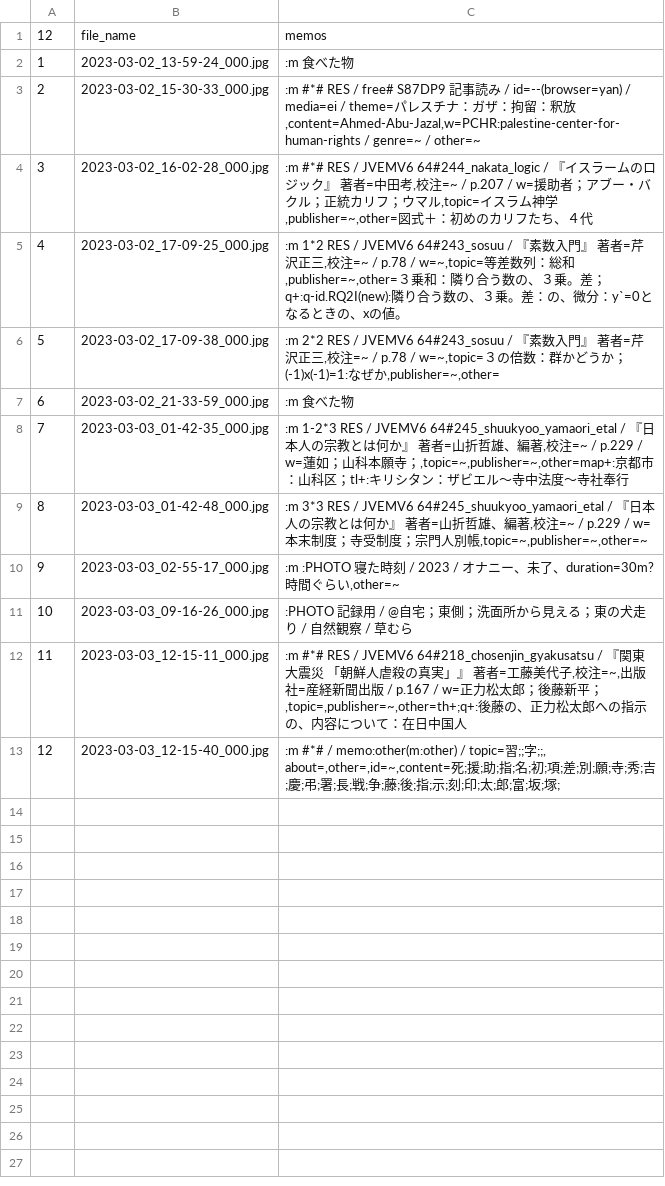
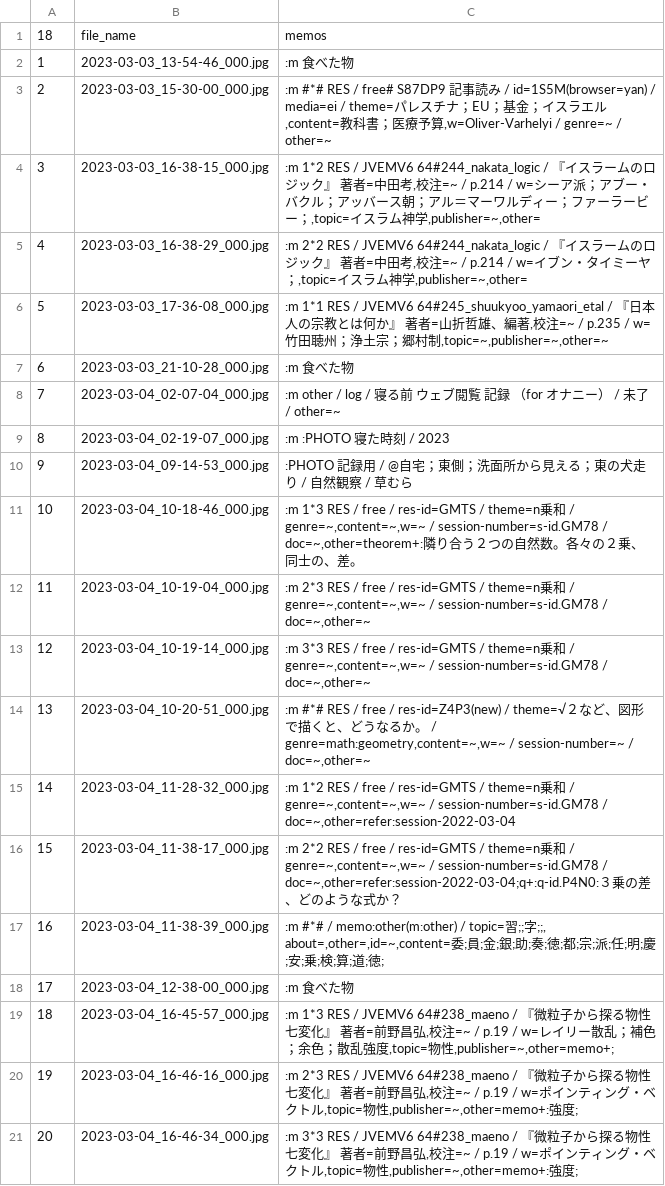
Before and after one commit to iwabuchiken/Cake_IFM11, a CSV file: lib/others/entries.csv, drawn as a sheet.

```diff
--- a/lib/others/entries.csv
+++ b/lib/others/entries.csv
@@ -1,13 +1,21 @@
-12	file_name	memos
-1	2023-03-02_13-59-24_000.jpg	:m 食べた物
-2	2023-03-02_15-30-33_000.jpg	:m #*# RES / free# S87DP9 記事読み / id=--(browser=yan) / media=ei / theme=パレスチナ：ガザ：拘留：釈放,content=Ahmed-Abu-Jazal,w=PCHR:palestine-center-for-human-rights / genre=~ / other=~
-3	2023-03-02_16-02-28_000.jpg	:m #*# RES / JVEMV6 64#244_nakata_logic / 『イスラームのロジック』 著者=中田考,校注=~ / p.207 / w=援助者；アブー・バクル；正統カリフ；ウマル,topic=イスラム神学,publisher=~,other=図式＋：初めのカリフたち、４代
-4	2023-03-02_17-09-25_000.jpg	:m 1*2 RES / JVEMV6 64#243_sosuu / 『素数入門』 著者=芹沢正三,校注=~ / p.78 / w=~,topic=等差数列：総和,publisher=~,other=３乗和：隣り合う数の、３乗。差；q+:q-id.RQ2I(new):隣り合う数の、３乗。差：の、微分：y`=0となるときの、xの値。
-5	2023-03-02_17-09-38_000.jpg	:m 2*2 RES / JVEMV6 64#243_sosuu / 『素数入門』 著者=芹沢正三,校注=~ / p.78 / w=~,topic=３の倍数：群かどうか；(-1)x(-1)=1:なぜか,publisher=~,other=
-6	2023-03-02_21-33-59_000.jpg	:m 食べた物
-7	2023-03-03_01-42-35_000.jpg	:m 1-2*3 RES / JVEMV6 64#245_shuukyoo_yamaori_etal / 『日本人の宗教とは何か』 著者=山折哲雄、編著,校注=~ / p.229 / w=蓮如；山科本願寺；,topic=~,publisher=~,other=map+:京都市：山科区；tl+:キリシタン：ザビエル～寺中法度～寺社奉行
-8	2023-03-03_01-42-48_000.jpg	:m 3*3 RES / JVEMV6 64#245_shuukyoo_yamaori_etal / 『日本人の宗教とは何か』 著者=山折哲雄、編著,校注=~ / p.229 / w=本末制度；寺受制度；宗門人別帳,topic=~,publisher=~,other=~
-9	2023-03-03_02-55-17_000.jpg	:m :PHOTO 寝た時刻 / 2023 / オナニー、未了、duration=30m?時間ぐらい,other=~
-10	2023-03-03_09-16-26_000.jpg	:PHOTO 記録用 / @自宅；東側；洗面所から見える；東の犬走り / 自然観察 / 草むら
-11	2023-03-03_12-15-11_000.jpg	:m #*# RES / JVEMV6 64#218_chosenjin_gyakusatsu / 『関東大震災　「朝鮮人虐殺の真実」』 著者=工藤美代子,校注=~,出版社=産経新聞出版 / p.167 / w=正力松太郎；後藤新平；,topic=,publisher=~,other=th+;q+:後藤の、正力松太郎への指示の、内容について：在日中国人
-12	2023-03-03_12-15-40_000.jpg	:m #*# / memo:other(m:other) / topic=習;;字;;, about=,other=,id=~,content=死;援;助;指;名;初;項;差;別;願;寺;秀;吉;慶;弔;署;長;戦;争;藤;後;指;示;刻;印;太;郎;富;坂;塚;
+18	file_name	memos
+1	2023-03-03_13-54-46_000.jpg	:m 食べた物
+2	2023-03-03_15-30-00_000.jpg	:m #*# RES / free# S87DP9 記事読み / id=1S5M(browser=yan) / media=ei / theme=パレスチナ；EU；基金；イスラエル,content=教科書；医療予算,w=Oliver-Varhelyi / genre=~ / other=~
+3	2023-03-03_16-38-15_000.jpg	:m 1*2 RES / JVEMV6 64#244_nakata_logic / 『イスラームのロジック』 著者=中田考,校注=~ / p.214 / w=シーア派；アブー・バクル；アッバース朝；アル＝マーワルディー；ファーラービー；,topic=イスラム神学,publisher=~,other=
+4	2023-03-03_16-38-29_000.jpg	:m 2*2 RES / JVEMV6 64#244_nakata_logic / 『イスラームのロジック』 著者=中田考,校注=~ / p.214 / w=イブン・タイミーヤ；,topic=イスラム神学,publisher=~,other=
+5	2023-03-03_17-36-08_000.jpg	:m 1*1 RES / JVEMV6 64#245_shuukyoo_yamaori_etal / 『日本人の宗教とは何か』 著者=山折哲雄、編著,校注=~ / p.235 / w=竹田聴州；浄土宗；郷村制,topic=~,publisher=~,other=~
+6	2023-03-03_21-10-28_000.jpg	:m 食べた物
+7	2023-03-04_02-07-04_000.jpg	:m other / log / 寝る前　ウェブ閲覧　記録　（for オナニー） / 未了 / other=~
+8	2023-03-04_02-19-07_000.jpg	:m :PHOTO 寝た時刻 / 2023
+9	2023-03-04_09-14-53_000.jpg	:PHOTO 記録用 / @自宅；東側；洗面所から見える；東の犬走り / 自然観察 / 草むら
+10	2023-03-04_10-18-46_000.jpg	:m 1*3 RES / free / res-id=GMTS / theme=n乗和 / genre=~,content=~,w=~ / session-number=s-id.GM78 / doc=~,other=theorem+:隣り合う２つの自然数。各々の２乗、同士の、差。
+11	2023-03-04_10-19-04_000.jpg	:m 2*3 RES / free / res-id=GMTS / theme=n乗和 / genre=~,content=~,w=~ / session-number=s-id.GM78 / doc=~,other=~
+12	2023-03-04_10-19-14_000.jpg	:m 3*3 RES / free / res-id=GMTS / theme=n乗和 / genre=~,content=~,w=~ / session-number=s-id.GM78 / doc=~,other=~
+13	2023-03-04_10-20-51_000.jpg	:m #*# RES / free / res-id=Z4P3(new) / theme=√２など、図形で描くと、どうなるか。 / genre=math:geometry,content=~,w=~ / session-number=~ / doc=~,other=~
+14	2023-03-04_11-28-32_000.jpg	:m 1*2 RES / free / res-id=GMTS / theme=n乗和 / genre=~,content=~,w=~ / session-number=s-id.GM78 / doc=~,other=refer:session-2022-03-04
+15	2023-03-04_11-38-17_000.jpg	:m 2*2 RES / free / res-id=GMTS / theme=n乗和 / genre=~,content=~,w=~ / session-number=s-id.GM78 / doc=~,other=refer:session-2022-03-04;q+:q-id.P4N0:３乗の差、どのような式か？
+16	2023-03-04_11-38-39_000.jpg	:m #*# / memo:other(m:other) / topic=習;;字;;, about=,other=,id=~,content=委;員;金;銀;助;奏;徳;都;宗;派;任;明;慶;安;乗;検;算;道;徳;
+17	2023-03-04_12-38-00_000.jpg	:m 食べた物
+18	2023-03-04_16-45-57_000.jpg	:m 1*3 RES / JVEMV6 64#238_maeno / 『微粒子から探る物性七変化』 著者=前野昌弘,校注=~ / p.19 / w=レイリー散乱；補色；余色；散乱強度,topic=物性,publisher=~,other=memo+;
+19	2023-03-04_16-46-16_000.jpg	:m 2*3 RES / JVEMV6 64#238_maeno / 『微粒子から探る物性七変化』 著者=前野昌弘,校注=~ / p.19 / w=ポインティング・ベクトル,topic=物性,publisher=~,other=memo+:強度;
+20	2023-03-04_16-46-34_000.jpg	:m 3*3 RES / JVEMV6 64#238_maeno / 『微粒子から探る物性七変化』 著者=前野昌弘,校注=~ / p.19 / w=ポインティング・ベクトル,topic=物性,publisher=~,other=memo+:強度;
```
Also changed, not shown: 3 other files.
